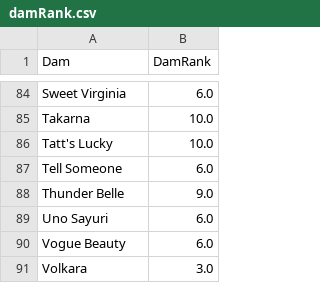
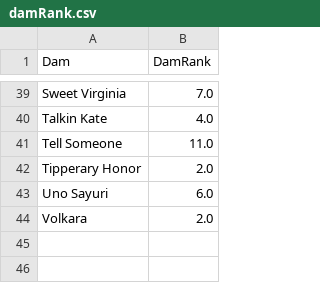
Before and after one commit to peterlau0010/race-predicition, a CSV file: Processed Data/damRank.csv, drawn as a sheet; only a part is shown, gaps mark what is left out; removed rows and columns are numbered as before the commit, all else as after; the diff covers the shown part only; the diff names each change by its address in the sheet, - before the commit and + after, or states it on an @@ line.

```diff
--- a/Processed Data/damRank.csv
+++ b/Processed Data/damRank.csv
-B39 (DamRank): 6.0
+B39 (DamRank): 7.0
-row 85: Takarna | 10.0
-row 86: Tatt's Lucky | 10.0
+row 40: Talkin Kate | 4.0
-B41 (DamRank): 6.0
+B41 (DamRank): 11.0
-row 88: Thunder Belle | 9.0
+row 42: Tipperary Honor | 2.0
-row 90: Vogue Beauty | 6.0
-B44 (DamRank): 3.0
+B44 (DamRank): 2.0
```
Also changed, not shown: 14 added rows, 59 removed rows and 21 edited cells elsewhere in this file, Processed Data/sireRank.csv, Report/predicitValue.csv, 6 other files.
